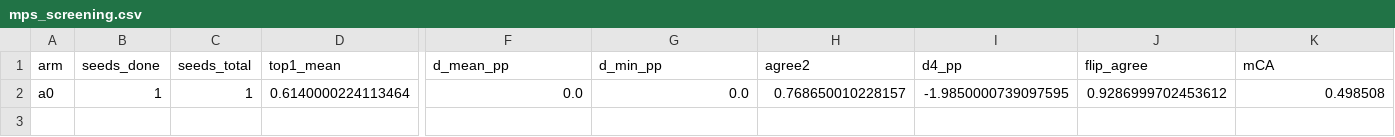
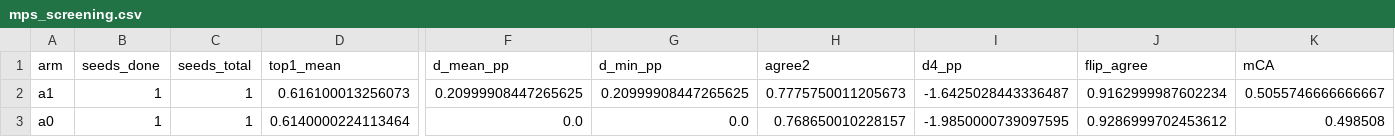
Before and after one commit to rmamane/querent, a CSV file: reports/mps_screening.csv, drawn as a sheet; only a part is shown, gaps mark what is left out; rows hold the shown columns only; the diff names each change by its address in the sheet, - before the commit and + after, or states it on an @@ line.

Commit message:
reports: auto-update mps screening table

```diff
--- a/reports/mps_screening.csv
+++ b/reports/mps_screening.csv
+row 2: a1 | 1 | 1 | 0.616100013256073 | 0.20999908447265625 | 0.20999908447265625 | 0.7775750011205673 | -1.6425028443336487 | 0.9162999987602234 | 0.5055746666666667
```
Also changed, not shown: 2 other files.
